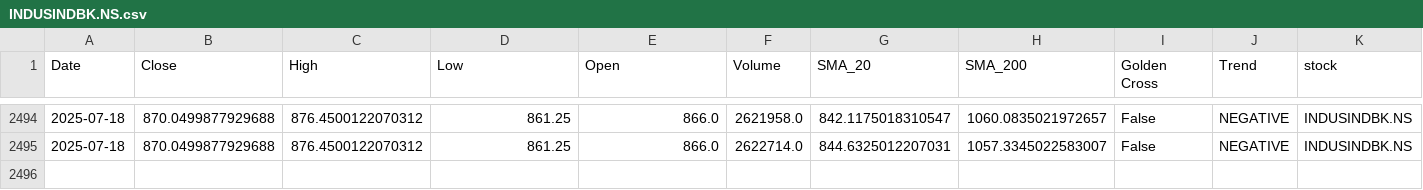
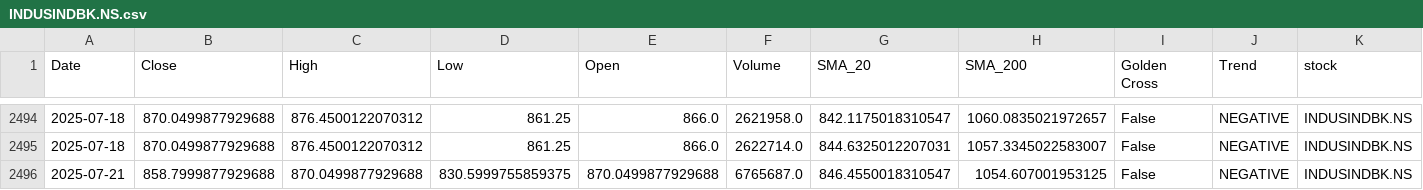
Before and after one commit to sohamdeshpande/nifty-analysis, a CSV file: data/INDUSINDBK.NS.csv, drawn as a sheet; only a part is shown, gaps mark what is left out; rows hold the shown columns only; the diff names each change by its address in the sheet, - before the commit and + after, or states it on an @@ line.

```diff
--- a/data/INDUSINDBK.NS.csv
+++ b/data/INDUSINDBK.NS.csv
+row 2496: 2025-07-21 | 858.7999877929688 | 870.0499877929688 | 830.5999755859375 | 870.0499877929688 | 6765687.0 | 846.4550018310547 | 1054.607001953125 | False | NEGATIVE | INDUSINDBK.NS
```
Also changed, not shown: data/BHARTIARTL.NS.csv, data/DRREDDY.NS.csv, 47 other files.
